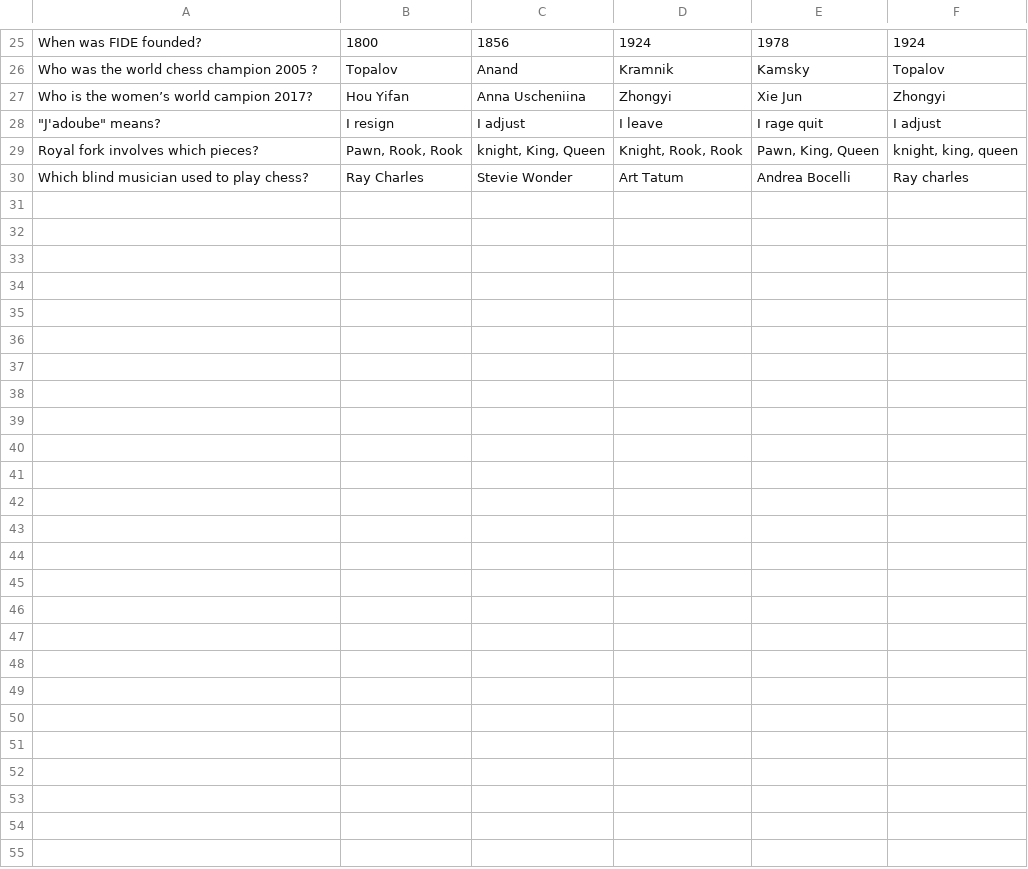
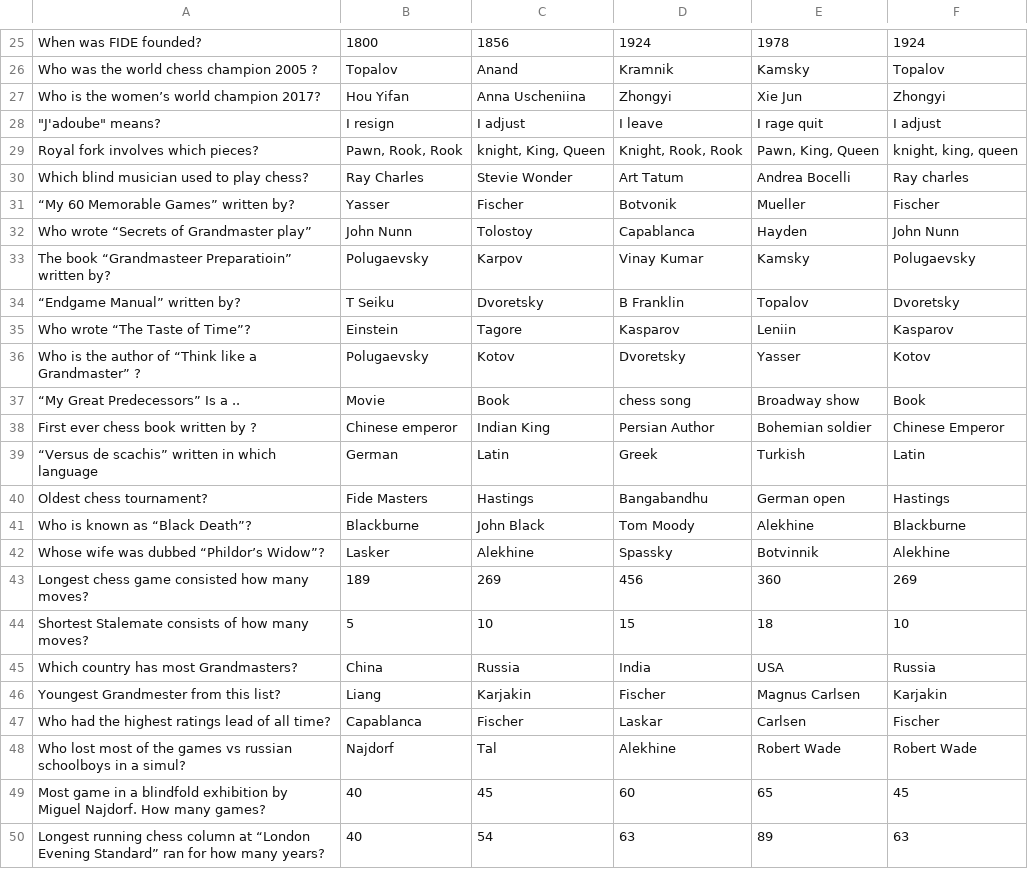
Before and after one commit to sabirmostofa/twitch-quizbot, a CSV file: quiz.csv, drawn as a sheet; only a part is shown, gaps mark what is left out; the diff covers the shown part only.

```diff
--- a/quiz.csv
+++ b/quiz.csv
@@ -26,3 +26,3 @@ When was FIDE founded?,1800,1856,1924,1978,1924
 Who was the world chess champion 2005 ?,Topalov,Anand,Kramnik,Kamsky,Topalov
-Who is the women’s world campion 2017?,Hou Yifan,Anna Uscheniina,Zhongyi,Xie Jun,Zhongyi
+Who is the women’s world champion 2017?,Hou Yifan,Anna Uscheniina,Zhongyi,Xie Jun,Zhongyi
 """J'adoube"" means?",I resign,I adjust,I leave,I rage quit,I adjust
@@ -30 +30,21 @@ Royal fork involves which pieces?,"Pawn, Rook, Rook","knight, King, Queen","Knig
 Which blind musician used to play chess?,Ray Charles,Stevie Wonder,Art Tatum,Andrea Bocelli,Ray charles
+“My 60 Memorable Games” written by?,Yasser,Fischer,Botvonik,Mueller,Fischer
+Who wrote “Secrets of Grandmaster play” ,John Nunn,Tolostoy,Capablanca,Hayden,John Nunn
+The book “Grandmasteer Preparatioin” written by?,Polugaevsky,Karpov,Vinay Kumar,Kamsky,Polugaevsky
+“Endgame Manual” written by?,T Seiku,Dvoretsky,B Franklin,Topalov,Dvoretsky
+Who wrote “The Taste of Time”?,Einstein,Tagore,Kasparov,Leniin,Kasparov
+Who is the author of “Think like a Grandmaster” ?,Polugaevsky,Kotov,Dvoretsky,Yasser,Kotov
+“My Great Predecessors”  Is a ..,Movie,Book,chess song,Broadway show,Book
+First ever chess book written by ?,Chinese emperor,Indian King,Persian Author,Bohemian soldier,Chinese Emperor
+“Versus de scachis” written in which language,German,Latin,Greek,Turkish,Latin
+Oldest chess tournament?,Fide Masters,Hastings,Bangabandhu,German open,Hastings
+Who is known as “Black Death”?,Blackburne,John Black,Tom Moody,Alekhine,Blackburne
+Whose wife was dubbed “Phildor’s Widow”?,Lasker,Alekhine,Spassky,Botvinnik,Alekhine
+Longest chess game consisted how many moves?,189,269,456,360,269
+Shortest Stalemate consists of how many moves?,5,10,15,18,10
+Which country has most Grandmasters?,China,Russia,India,USA,Russia
+Youngest Grandmester from this list?,Liang,Karjakin,Fischer,Magnus Carlsen,Karjakin
+Who had the highest ratings  lead of all time?,Capablanca,Fischer,Laskar,Carlsen,Fischer
+Who lost most of the games vs russian schoolboys in a simul?,Najdorf,Tal,Alekhine,Robert Wade,Robert Wade
+Most game in a blindfold exhibition by Miguel Najdorf. How many games?,40,45,60,65,45
+Longest running chess column at “London  Evening Standard” ran for how many years?,40,54,63,89,63
```
Also changed, not shown: 4 edited cells elsewhere in this file, 4 other files.
